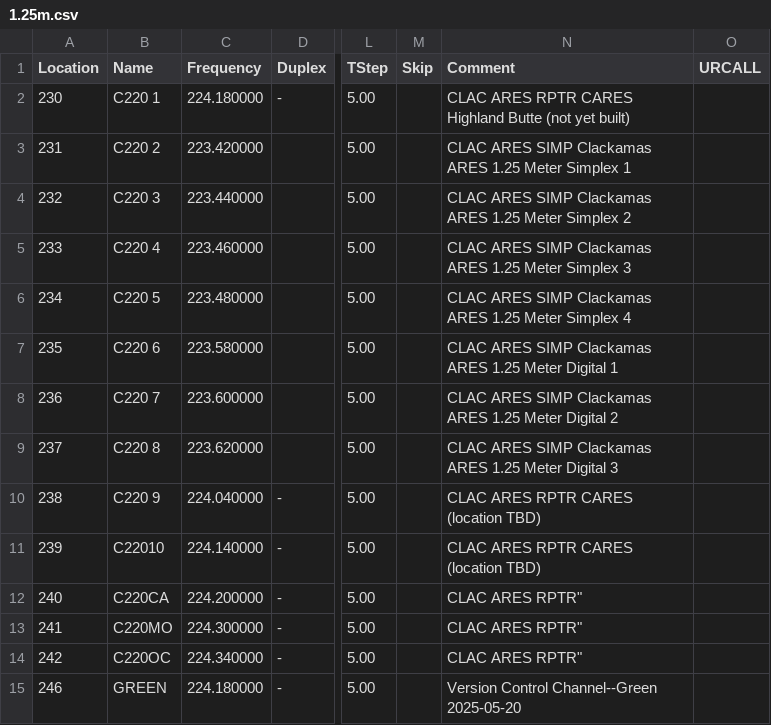
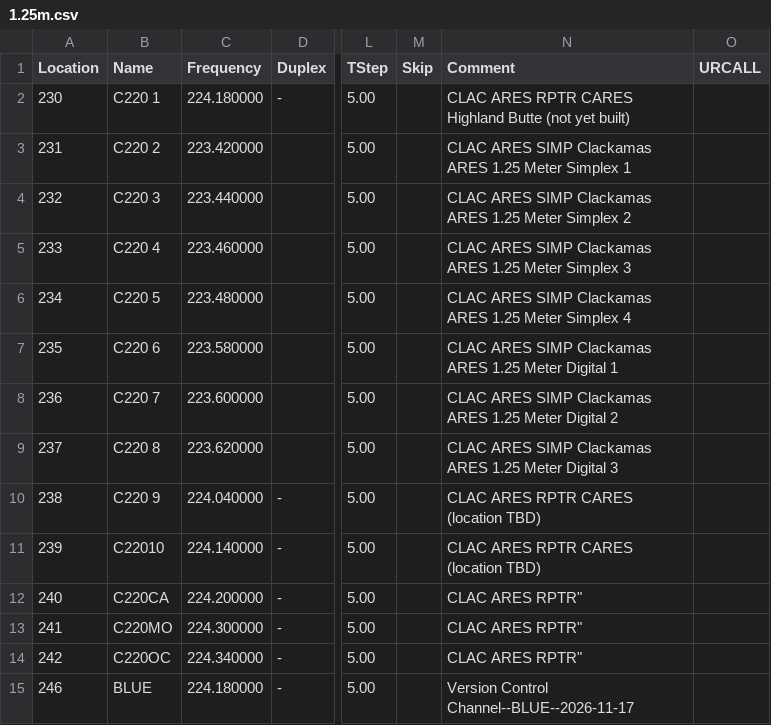
Before and after one commit to cares-github/frequency-plan, a CSV file: chirp_csv/1.25m.csv, drawn as a sheet; only a part is shown, gaps mark what is left out; the diff names each change by its address in the sheet, - before the commit and + after, or states it on an @@ line.

Commit message:
Updated 1.25m band channels for the Blue plan. Nothing changed apart from the version channel.

```diff
--- a/chirp_csv/1.25m.csv
+++ b/chirp_csv/1.25m.csv
-B15 (Name): GREEN
+B15 (Name): BLUE
-N15 (Comment): Version Control Channel--Green 2025-05-20
+N15 (Comment): Version Control Channel--BLUE--2026-11-17
```
Also changed, not shown: rt_csv/RT_1.25m.csv.
